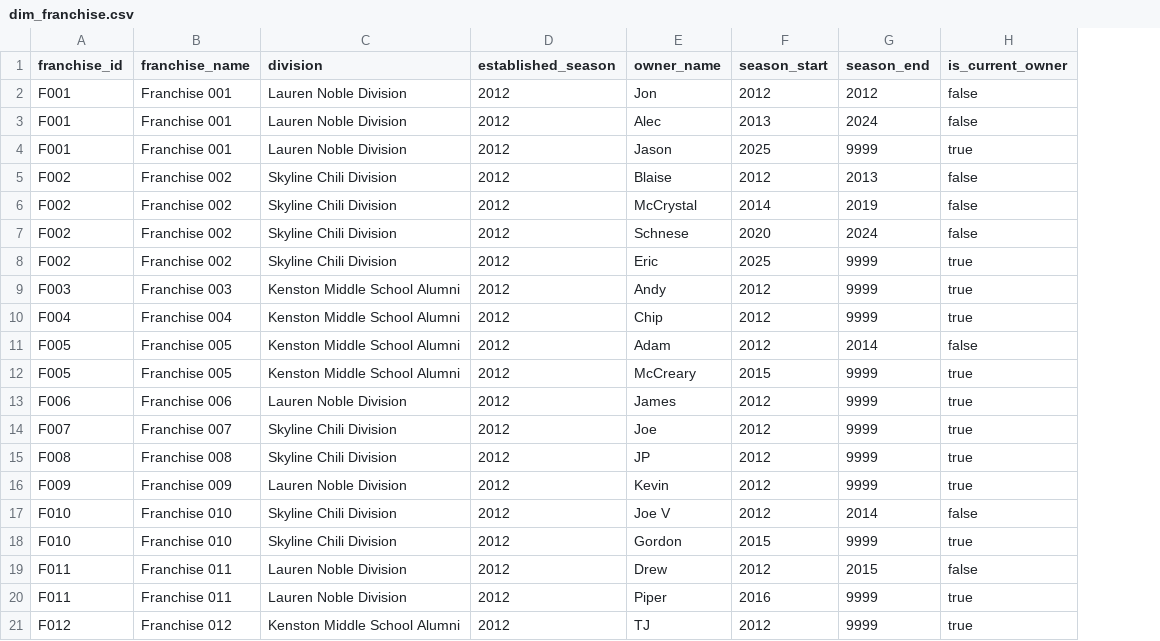
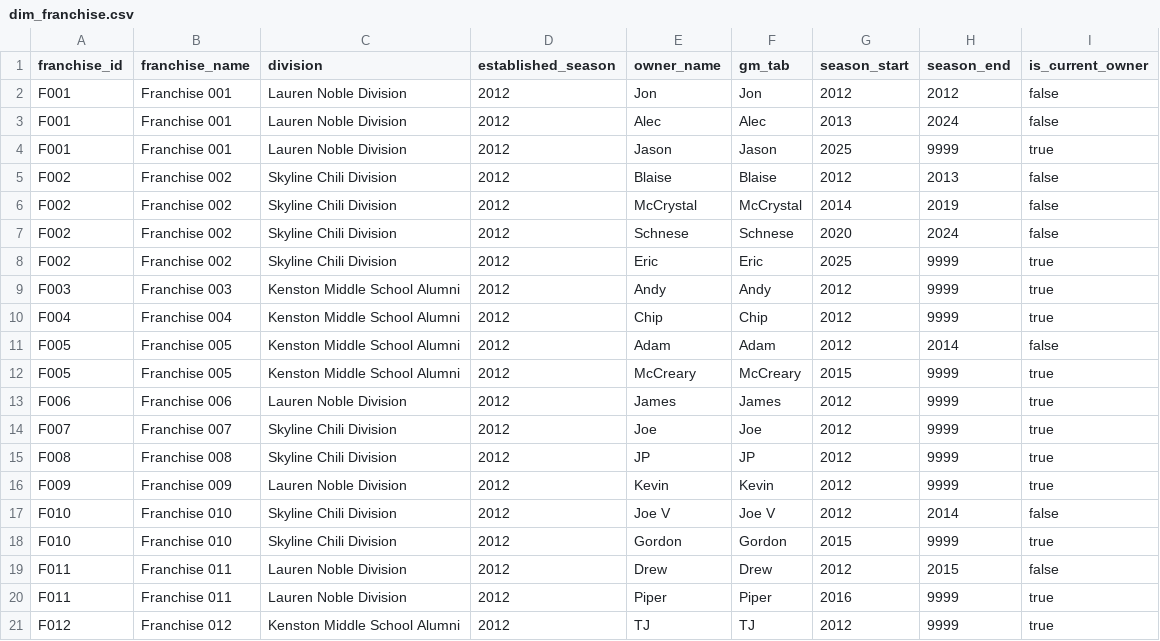
Before and after one commit to zazu-22/ff_data_analytics, a CSV file: dbt/ff_analytics/seeds/dim_franchise.csv, drawn as a sheet; the diff names each change by its address in the sheet, - before the commit and + after, or states it on an @@ line.

Commit message:
fix: update player_id references and enhance SQL queries for franchise data
- Changed player_id field in relationships from mfl_id to player_id in both _fact_asset_market_values.yml and _stg_ktc_assets.yml to ensure consistency across models.
- Updated dim_schedule.sql to enable hive partitioning in read_parquet and added logic to retrieve only the latest snapshot per game.
- Refined joins in stg_sheets__cap_space.sql and stg_sheets__contracts_active.sql to utilize gm_tab for cleaner franchise matching.
- Removed unnecessary owner_key extraction logic in stg_sheets__draft_pick_holdings.sql and adjusted joins accordingly.
- Enhanced stg_sleeper__fa_pool.sql to include hive partitioning and ensure only the latest player snapshots are processed.
- Updated dim_franchise.csv to include gm_tab for better alignment with raw data.
- Added a new query log file for tracking SQL execution details.

```diff
--- a/dbt/ff_analytics/seeds/dim_franchise.csv
+++ b/dbt/ff_analytics/seeds/dim_franchise.csv
+column F (gm_tab), rows 2-21: Jon | Alec | Jason | Blaise | McCrystal | Schnese | Eric | Andy | Chip | Adam | McCreary | James | Joe | JP | Kevin | Joe V | Gordon | Drew | Piper | TJ
```
Also changed, not shown: 11 other files.
